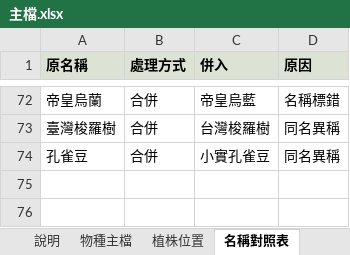
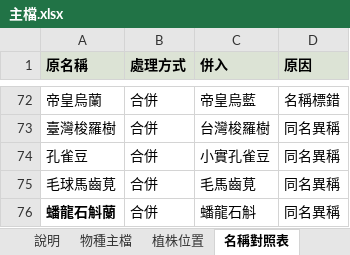
Before and after one commit to yoserchen/smallflower-web, an Excel workbook: tools/data/主檔.xlsx, sheet 名稱對照表, drawn as a sheet; only a part is shown, gaps mark what is left out; values as stored, in another font and other column widths than the file's, no borders; charts and pictures not drawn; the diff names each change by its address in the sheet, - before the commit and + after, or states it on an @@ line.

```diff
--- a/tools/data/主檔.xlsx (sheet 名稱對照表)
+++ b/tools/data/主檔.xlsx (sheet 名稱對照表)
+row 75: 毛球馬齒莧 | 合併 | 毛馬齒莧 | 同名異稱
+row 76: 蟠龍石斛蘭 | 合併 | 蟠龍石斛 | 同名異稱
```
Also changed, not shown: sheet 修正總彙, sheet 物種主檔, sheet 植株位置, 45 other files.
